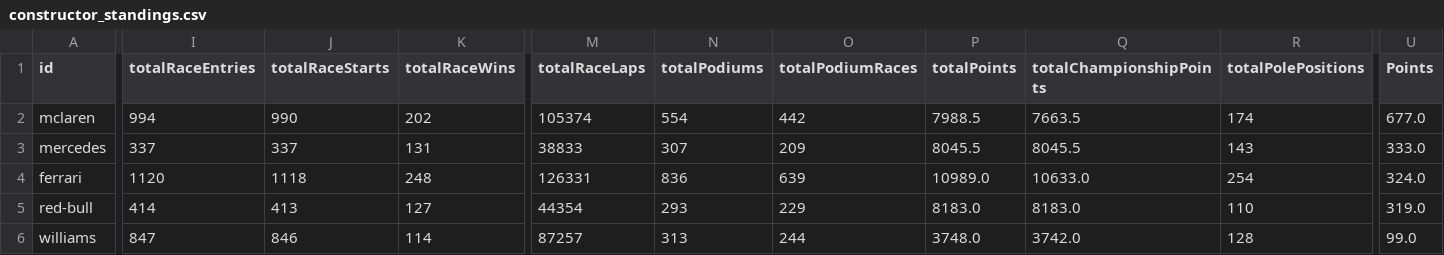
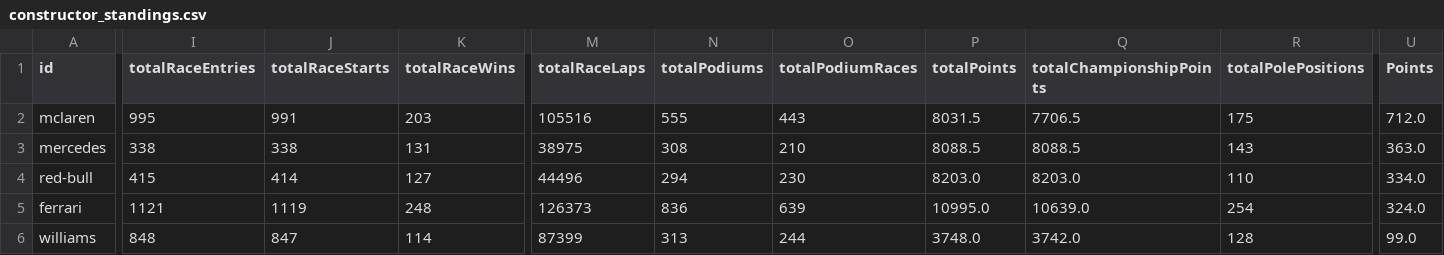
Before and after one commit to gmalbert/f1Analysis, a CSV file: data_files/constructor_standings.csv, drawn as a sheet; only a part is shown, gaps mark what is left out; removed rows and columns are numbered as before the commit, all else as after; rows hold the shown columns only; the diff covers the shown part only; the diff names each change by its address in the sheet, - before the commit and + after, or states it on an @@ line.

```diff
--- a/data_files/constructor_standings.csv
+++ b/data_files/constructor_standings.csv
-I2 (totalRaceEntries): 994
+I2 (totalRaceEntries): 995
-J2 (totalRaceStarts): 990
+J2 (totalRaceStarts): 991
-K2 (totalRaceWins): 202
+K2 (totalRaceWins): 203
-M2 (totalRaceLaps): 105374
+M2 (totalRaceLaps): 105516
-N2 (totalPodiums): 554
+N2 (totalPodiums): 555
-O2 (totalPodiumRaces): 442
+O2 (totalPodiumRaces): 443
-P2 (totalPoints): 7988.5
+P2 (totalPoints): 8031.5
-Q2 (totalChampionshipPoints): 7663.5
+Q2 (totalChampionshipPoints): 7706.5
-R2 (totalPolePositions): 174
+R2 (totalPolePositions): 175
-U2 (Points): 677.0
+U2 (Points): 712.0
-I3 (totalRaceEntries): 337
+I3 (totalRaceEntries): 338
-J3 (totalRaceStarts): 337
+J3 (totalRaceStarts): 338
-M3 (totalRaceLaps): 38833
+M3 (totalRaceLaps): 38975
-N3 (totalPodiums): 307
+N3 (totalPodiums): 308
-O3 (totalPodiumRaces): 209
+O3 (totalPodiumRaces): 210
-P3 (totalPoints): 8045.5
+P3 (totalPoints): 8088.5
-Q3 (totalChampionshipPoints): 8045.5
+Q3 (totalChampionshipPoints): 8088.5
-U3 (Points): 333.0
+U3 (Points): 363.0
+row 4: red-bull | 415 | 414 | 127 | 44496 | 294 | 230 | 8203.0 | 8203.0 | 110 | 334.0
-I5 (totalRaceEntries): 1120
+I5 (totalRaceEntries): 1121
-J5 (totalRaceStarts): 1118
+J5 (totalRaceStarts): 1119
-M5 (totalRaceLaps): 126331
+M5 (totalRaceLaps): 126373
-P5 (totalPoints): 10989.0
+P5 (totalPoints): 10995.0
-Q5 (totalChampionshipPoints): 10633.0
+Q5 (totalChampionshipPoints): 10639.0
-row 5: red-bull | 414 | 413 | 127 | 44354 | 293 | 229 | 8183.0 | 8183.0 | 110 | 319.0
-I6 (totalRaceEntries): 847
+I6 (totalRaceEntries): 848
-J6 (totalRaceStarts): 846
+J6 (totalRaceStarts): 847
-M6 (totalRaceLaps): 87257
+M6 (totalRaceLaps): 87399
```
Also changed, not shown: 1 added row, 1 removed row and 26 edited cells elsewhere in this file, data_files/driver_standings.csv, data_files/f1WeatherData_AllData.csv, 5 other files.
